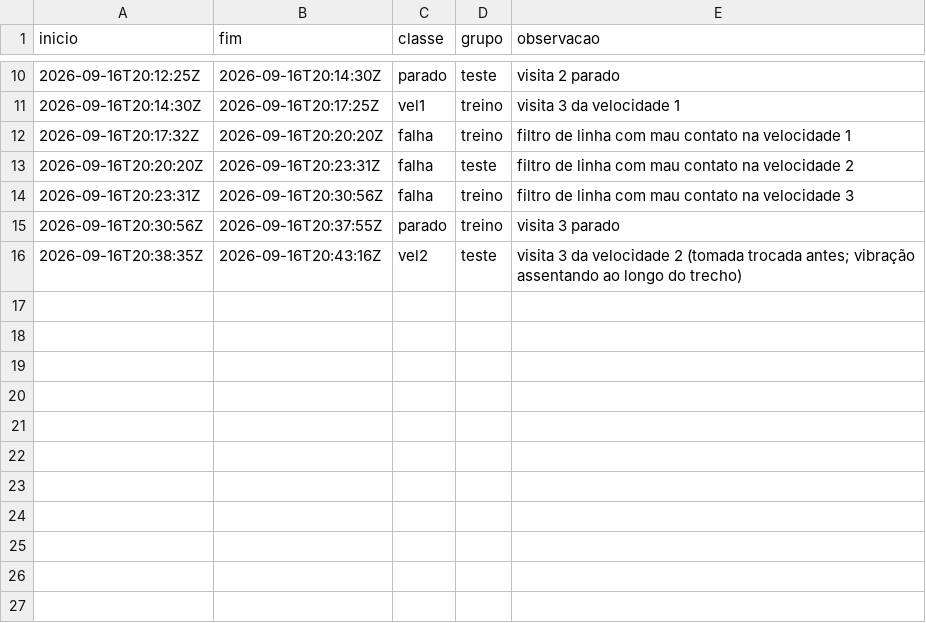
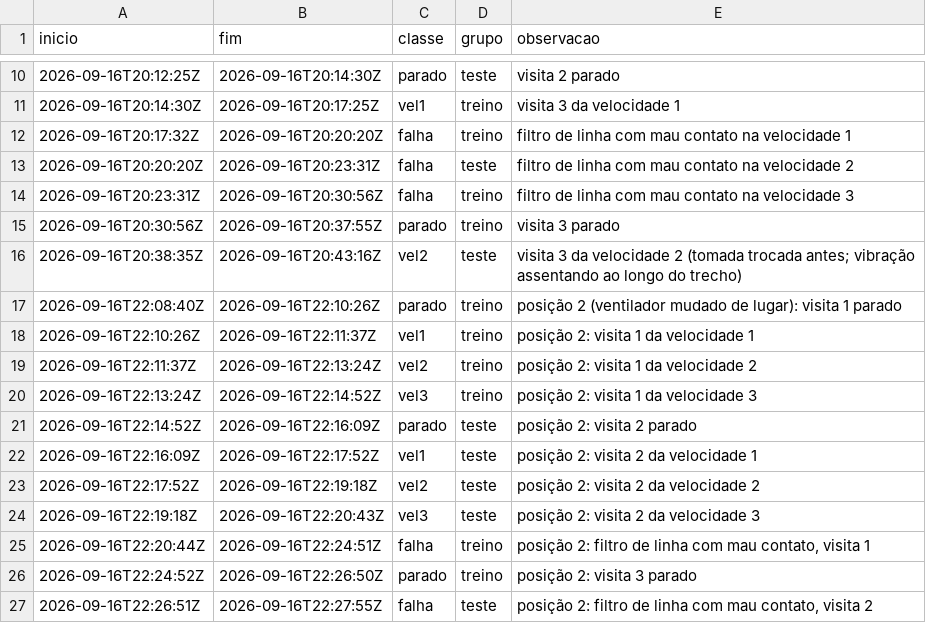
Before and after one commit to jhonatan-goncalves-pereira/pulsopnaat, a CSV file: dataset/ventilador/segmentos.csv, drawn as a sheet; only a part is shown, gaps mark what is left out; the diff names each change by its address in the sheet, - before the commit and + after, or states it on an @@ line.

Commit message:
feat: retreina o modelo com o ventilador em uma segunda posicao

```diff
--- a/dataset/ventilador/segmentos.csv
+++ b/dataset/ventilador/segmentos.csv
+row 17: 2026-09-16T22:08:40Z | 2026-09-16T22:10:26Z | parado | treino | posição 2 (ventilador mudado de lugar): visita 1 parado
+row 18: 2026-09-16T22:10:26Z | 2026-09-16T22:11:37Z | vel1 | treino | posição 2: visita 1 da velocidade 1
+row 19: 2026-09-16T22:11:37Z | 2026-09-16T22:13:24Z | vel2 | treino | posição 2: visita 1 da velocidade 2
+row 20: 2026-09-16T22:13:24Z | 2026-09-16T22:14:52Z | vel3 | treino | posição 2: visita 1 da velocidade 3
+row 21: 2026-09-16T22:14:52Z | 2026-09-16T22:16:09Z | parado | teste | posição 2: visita 2 parado
+row 22: 2026-09-16T22:16:09Z | 2026-09-16T22:17:52Z | vel1 | teste | posição 2: visita 2 da velocidade 1
+row 23: 2026-09-16T22:17:52Z | 2026-09-16T22:19:18Z | vel2 | teste | posição 2: visita 2 da velocidade 2
+row 24: 2026-09-16T22:19:18Z | 2026-09-16T22:20:43Z | vel3 | teste | posição 2: visita 2 da velocidade 3
+row 25: 2026-09-16T22:20:44Z | 2026-09-16T22:24:51Z | falha | treino | posição 2: filtro de linha com mau contato, visita 1
+row 26: 2026-09-16T22:24:52Z | 2026-09-16T22:26:50Z | parado | treino | posição 2: visita 3 parado
+row 27: 2026-09-16T22:26:51Z | 2026-09-16T22:27:55Z | falha | teste | posição 2: filtro de linha com mau contato, visita 2
```
Also changed, not shown: 6 other files.
